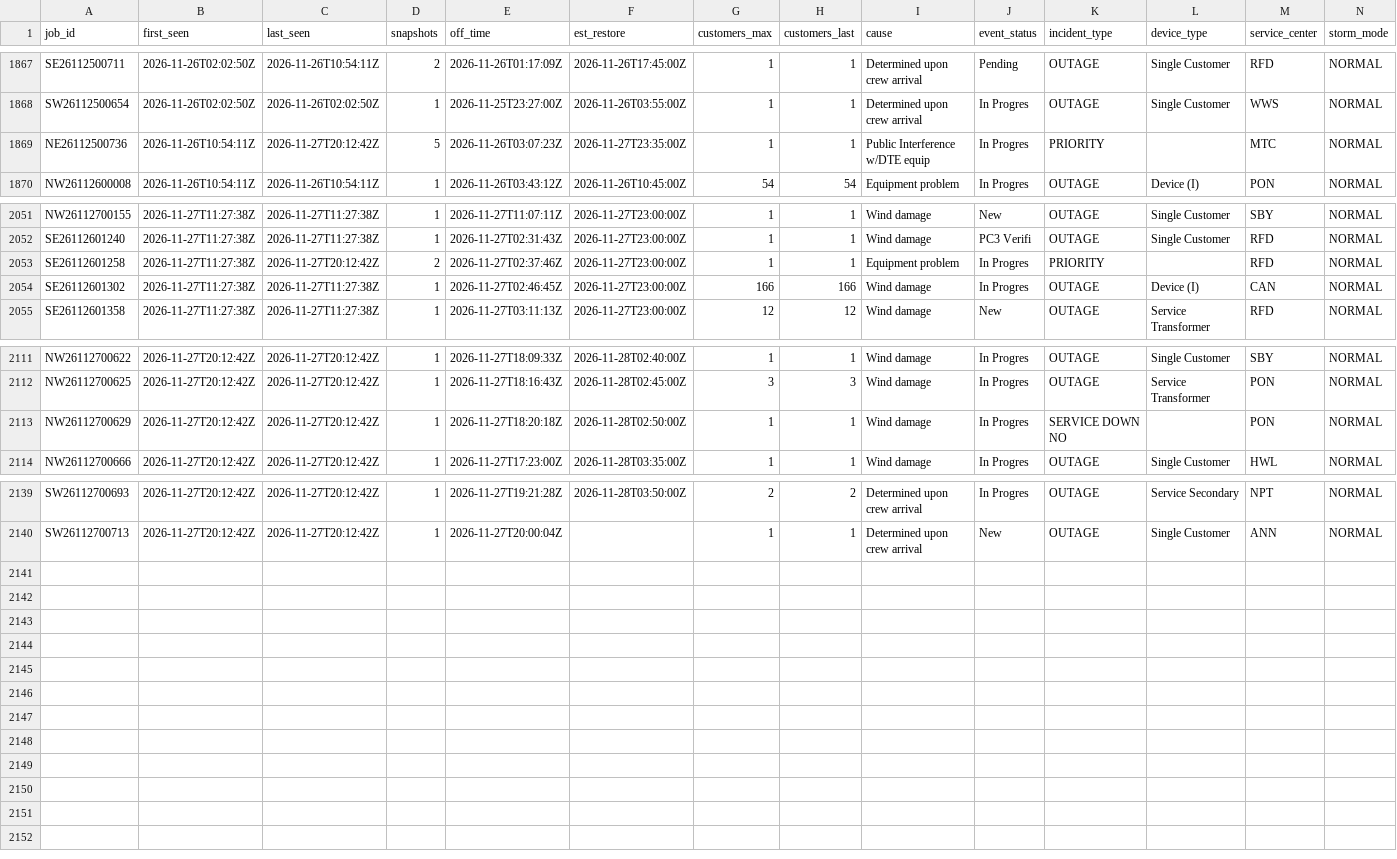
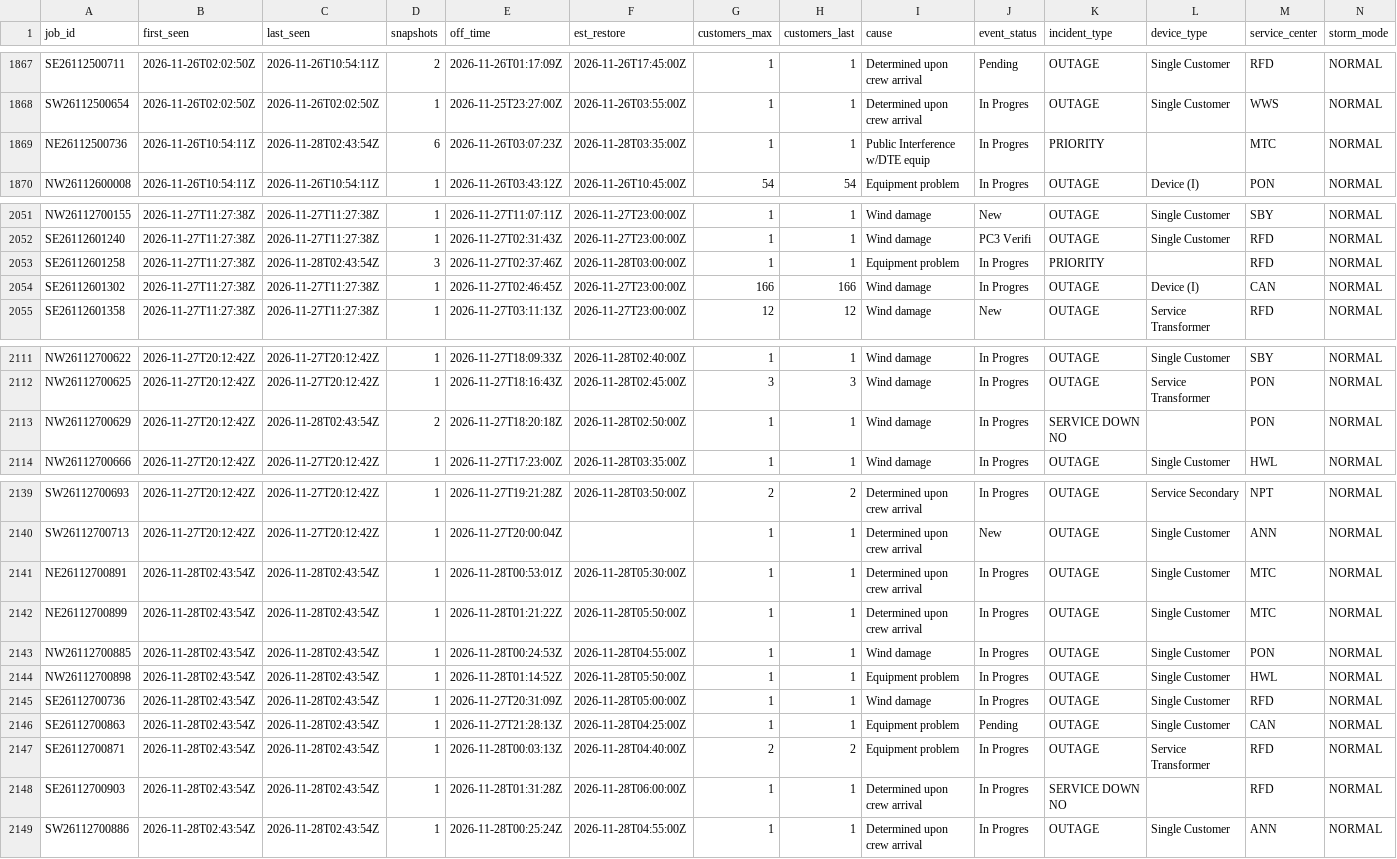
Before and after one commit to wadamcI/dte-outages, a CSV file: dte/history/2026-11.csv, drawn as a sheet; only a part is shown, gaps mark what is left out; rows hold the shown columns only; the diff names each change by its address in the sheet, - before the commit and + after, or states it on an @@ line.

```diff
--- a/dte/history/2026-11.csv
+++ b/dte/history/2026-11.csv
-C1869 (last_seen): 2026-11-27T20:12:42Z
+C1869 (last_seen): 2026-11-28T02:43:54Z
-D1869 (snapshots): 5
+D1869 (snapshots): 6
-F1869 (est_restore): 2026-11-27T23:35:00Z
+F1869 (est_restore): 2026-11-28T03:35:00Z
-C2053 (last_seen): 2026-11-27T20:12:42Z
+C2053 (last_seen): 2026-11-28T02:43:54Z
-D2053 (snapshots): 2
+D2053 (snapshots): 3
-F2053 (est_restore): 2026-11-27T23:00:00Z
+F2053 (est_restore): 2026-11-28T03:00:00Z
-C2113 (last_seen): 2026-11-27T20:12:42Z
+C2113 (last_seen): 2026-11-28T02:43:54Z
-D2113 (snapshots): 1
+D2113 (snapshots): 2
+row 2141: NE26112700891 | 2026-11-28T02:43:54Z | 2026-11-28T02:43:54Z | 1 | 2026-11-28T00:53:01Z | 2026-11-28T05:30:00Z | 1 | 1 | Determined upon crew arrival | In Progres | OUTAGE | Single Customer | MTC | NORMAL
+row 2142: NE26112700899 | 2026-11-28T02:43:54Z | 2026-11-28T02:43:54Z | 1 | 2026-11-28T01:21:22Z | 2026-11-28T05:50:00Z | 1 | 1 | Determined upon crew arrival | In Progres | OUTAGE | Single Customer | MTC | NORMAL
+row 2143: NW26112700885 | 2026-11-28T02:43:54Z | 2026-11-28T02:43:54Z | 1 | 2026-11-28T00:24:53Z | 2026-11-28T04:55:00Z | 1 | 1 | Wind damage | In Progres | OUTAGE | Single Customer | PON | NORMAL
+row 2144: NW26112700898 | 2026-11-28T02:43:54Z | 2026-11-28T02:43:54Z | 1 | 2026-11-28T01:14:52Z | 2026-11-28T05:50:00Z | 1 | 1 | Equipment problem | In Progres | OUTAGE | Single Customer | HWL | NORMAL
+row 2145: SE26112700736 | 2026-11-28T02:43:54Z | 2026-11-28T02:43:54Z | 1 | 2026-11-27T20:31:09Z | 2026-11-28T05:00:00Z | 1 | 1 | Wind damage | In Progres | OUTAGE | Single Customer | RFD | NORMAL
+row 2146: SE26112700863 | 2026-11-28T02:43:54Z | 2026-11-28T02:43:54Z | 1 | 2026-11-27T21:28:13Z | 2026-11-28T04:25:00Z | 1 | 1 | Equipment problem | Pending | OUTAGE | Single Customer | CAN | NORMAL
+row 2147: SE26112700871 | 2026-11-28T02:43:54Z | 2026-11-28T02:43:54Z | 1 | 2026-11-28T00:03:13Z | 2026-11-28T04:40:00Z | 2 | 2 | Equipment problem | In Progres | OUTAGE | Service Transformer | RFD | NORMAL
+row 2148: SE26112700903 | 2026-11-28T02:43:54Z | 2026-11-28T02:43:54Z | 1 | 2026-11-28T01:31:28Z | 2026-11-28T06:00:00Z | 1 | 1 | Determined upon crew arrival | In Progres | SERVICE DOWN NO |  | RFD | NORMAL
+row 2149: SW26112700886 | 2026-11-28T02:43:54Z | 2026-11-28T02:43:54Z | 1 | 2026-11-28T00:25:24Z | 2026-11-28T04:55:00Z | 1 | 1 | Determined upon crew arrival | In Progres | OUTAGE | Single Customer | ANN | NORMAL
```
Also changed, not shown: 1 other file.
